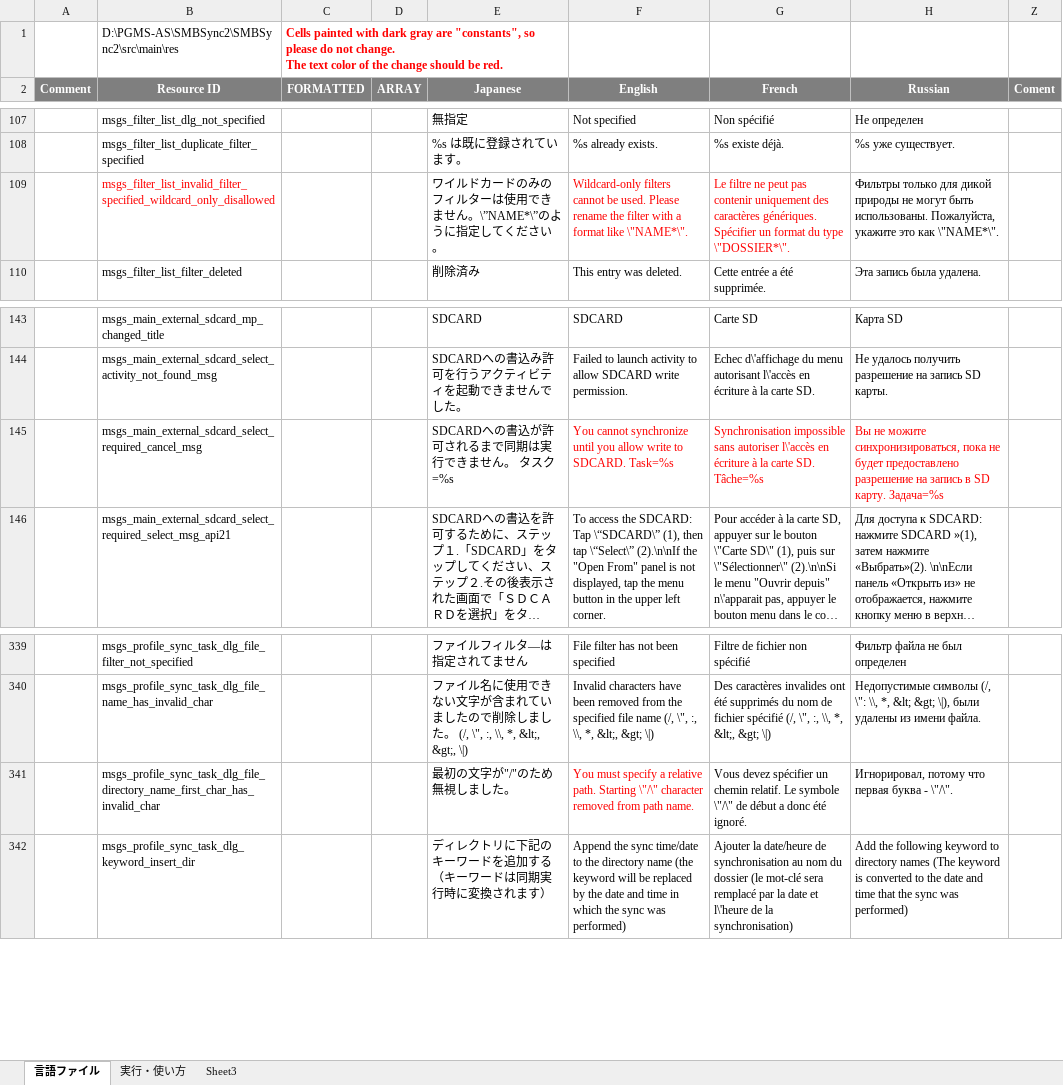
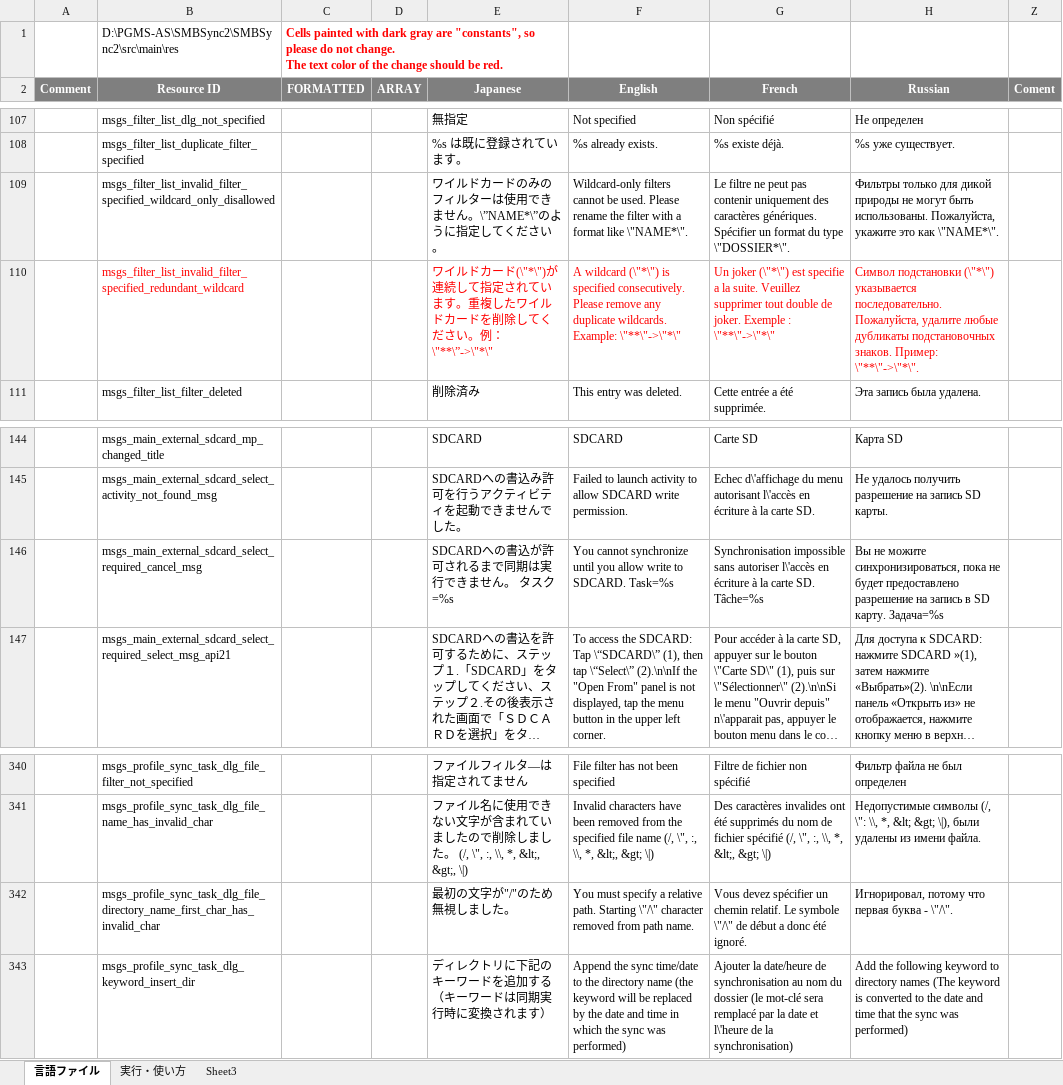
Before and after one commit to Sentaroh/SMBSync2, an Excel workbook: message_translation.xlsm, sheet 言語ファイル, drawn as a sheet; only a part is shown, gaps mark what is left out; long unchanged cells end in …; values as stored, in another font and other column widths than the file's, no borders; charts and pictures not drawn; addresses are those after the commit; the diff names each change by its address in the sheet, - before the commit and + after, or states it on an @@ line.

Commit message:
Added "*.*" and "**" to the wildcard check.

```diff
--- a/message_translation.xlsm (sheet 言語ファイル)
+++ b/message_translation.xlsm (sheet 言語ファイル)
-B109 text colour: #FF0000
+B109 text colour: black
-F109:G109 text colour: #FF0000
+F109:G109 text colour: black
+row 110:  | msgs_filter_list_invalid_filter_specified_redundant_wildcard |  |  | ワイルドカード(\"*\")が連続して指定されています。重複したワイルドカードを削除してください。例：\"**\”->\"*\" | A wildcard (\"*\") is specified consecutively. Please remove any duplicate wildcards. Example: \"**\"->\"*\" | Un joker (\"*\") est specifie a la suite. Veuillez supprimer tout double de joker. Exemple : \"**\"->\"*\" | Символ подстановки (\"*\") указывается последовательно. Пожалуйста, удалите любые дубликаты подстановочных знаков. Пример: \"**\"->\"*\".
-F146:H146 text colour: #FF0000
+F146:H146 text colour: black
-F342 text colour: #FF0000
+F342 text colour: black
```
Also changed, not shown: 6 other files.
